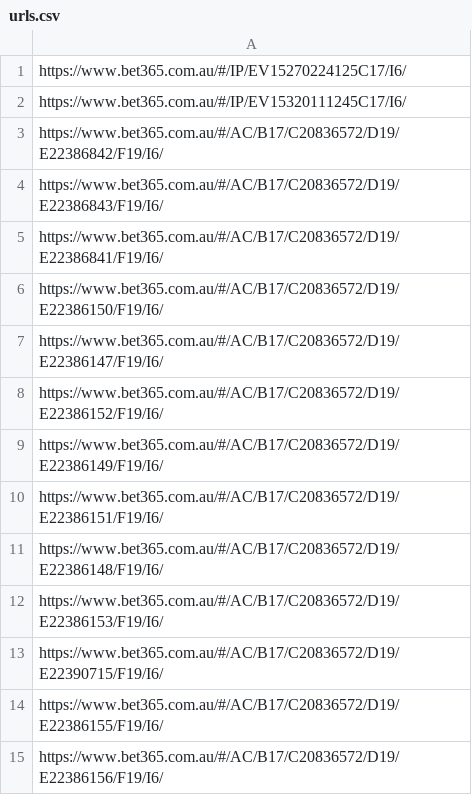
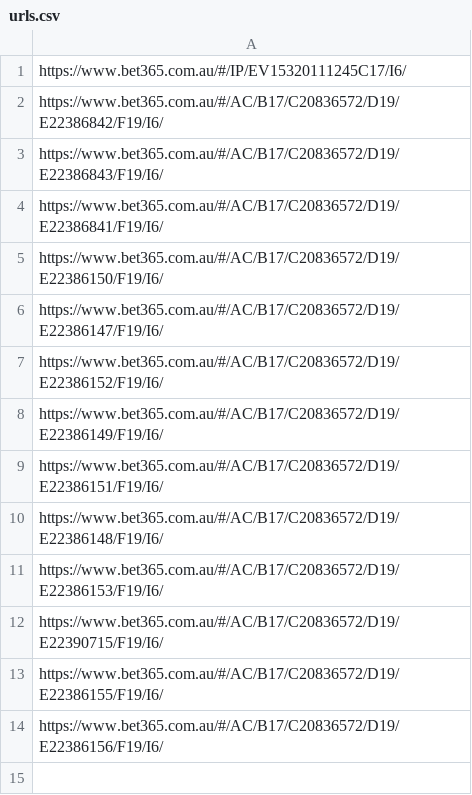
Before and after one commit to jamesbrown1417/NHL, a CSV file: Data/BET365_HTML/urls.csv, drawn as a sheet; the diff names each change by its address in the sheet, - before the commit and + after, or states it on an @@ line.

```diff
--- a/Data/BET365_HTML/urls.csv
+++ b/Data/BET365_HTML/urls.csv
-row 1: https://www.bet365.com.au/#/IP/EV15270224125C17/I6/
```
Also changed, not shown: Data/scraped_odds/neds_player_assists.csv, Data/scraped_odds/neds_player_points.csv, 34 other files.
